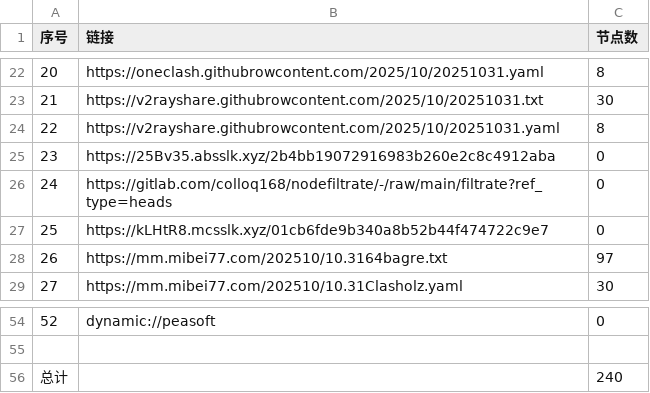
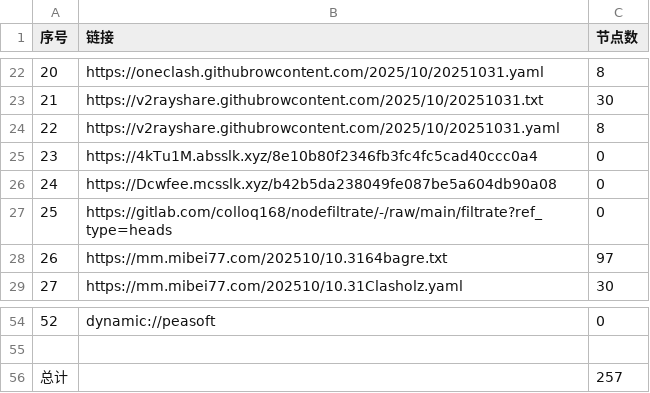
Before and after one commit to eshao731/AutoMergePublicNodes, a CSV file: list_result.csv, drawn as a sheet; only a part is shown, gaps mark what is left out.

```diff
--- a/list_result.csv
+++ b/list_result.csv
@@ -24,5 +24,5 @@
 22,https://v2rayshare.githubrowcontent.com/2025/10/20251031.yaml,8
-23,https://25Bv35.absslk.xyz/2b4bb19072916983b260e2c8c4912aba,0
-24,https://gitlab.com/colloq168/nodefiltrate/-/raw/main/filtrate?ref_type=heads,0
-25,https://kLHtR8.mcsslk.xyz/01cb6fde9b340a8b52b44f474722c9e7,0
+23,https://4kTu1M.absslk.xyz/8e10b80f2346fb3fc4fc5cad40ccc0a4,0
+24,https://Dcwfee.mcsslk.xyz/b42b5da238049fe087be5a604db90a08,0
+25,https://gitlab.com/colloq168/nodefiltrate/-/raw/main/filtrate?ref_type=heads,0
 26,https://mm.mibei77.com/202510/10.3164bagre.txt,97
@@ -55,2 +55,2 @@
 
-总计,,240
+总计,,257
```
Also changed, not shown: 20 other files.
